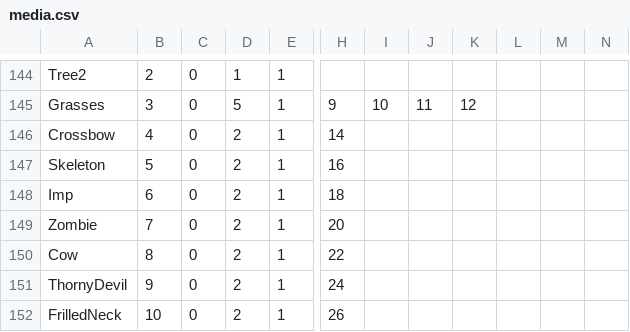
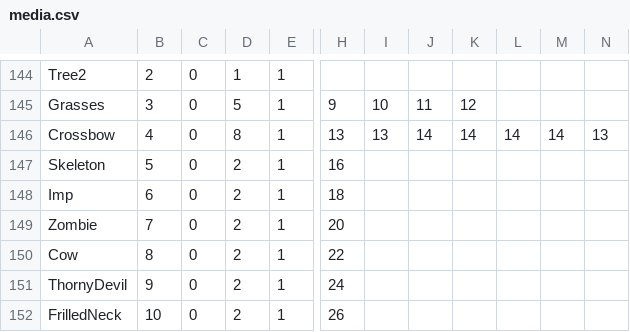
Before and after one commit to BostonBrooks/Spaghetti_Graveyard, a CSV file: maps/map0/media.csv, drawn as a sheet; only a part is shown, gaps mark what is left out; the diff names each change by its address in the sheet, - before the commit and + after, or states it on an @@ line.

Commit message:
gave PLAYER 8 angles, in line with change in code

```diff
--- a/maps/map0/media.csv
+++ b/maps/map0/media.csv
-D146: 2
+D146: 8
-H146: 14
+H146: 13
-I146: (empty)
+I146: 13
-J146: (empty)
+J146: 14
-K146: (empty)
+K146: 14
-L146: (empty)
+L146: 14
-M146: (empty)
+M146: 14
-N146: (empty)
+N146: 13
```
